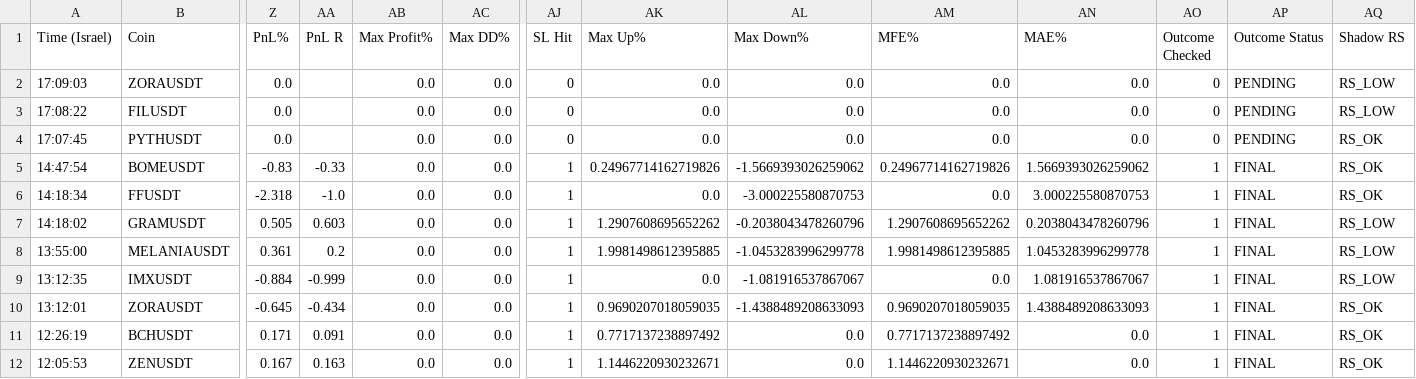
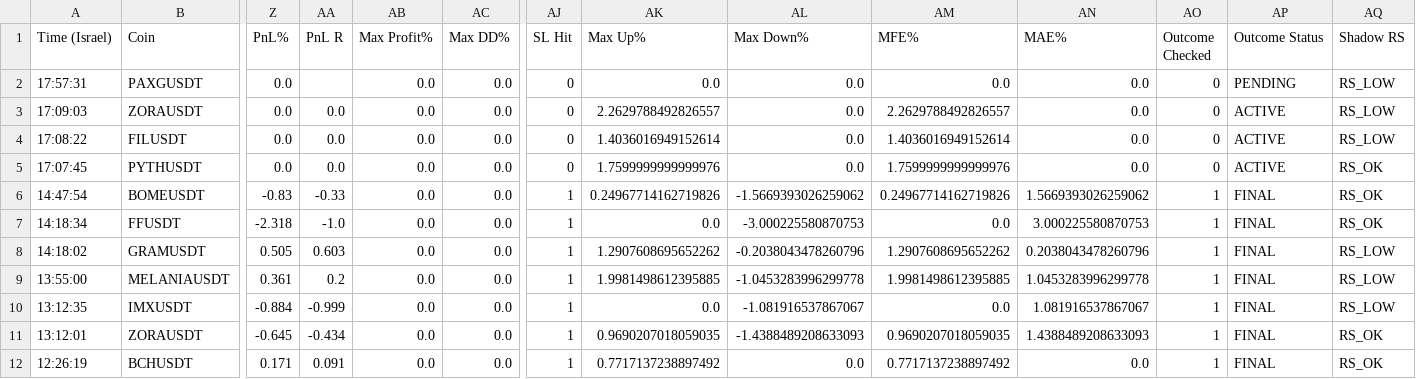
Before and after one commit to rank1984/crypto-bot, a CSV file: shadow_results.csv, drawn as a sheet; only a part is shown, gaps mark what is left out; the shorter side is filled out with more unchanged rows; addresses are those after the commit; rows hold the shown columns only; the diff names each change by its address in the sheet, - before the commit and + after, or states it on an @@ line.

```diff
--- a/shadow_results.csv
+++ b/shadow_results.csv
+row 2: 17:57:31 | PAXGUSDT | 0.0 |  | 0.0 | 0.0 | 0 | 0.0 | 0.0 | 0.0 | 0.0 | 0 | PENDING | RS_LOW
-AA3:AA5 (PnL R): (empty)
+AA3:AA5 (PnL R): 0.0
-AK3 (Max Up%): 0.0
+AK3 (Max Up%): 2.2629788492826557
-AM3 (MFE%): 0.0
+AM3 (MFE%): 2.2629788492826557
-AP3:AP5 (Outcome Status): PENDING
+AP3:AP5 (Outcome Status): ACTIVE
-AK4 (Max Up%): 0.0
+AK4 (Max Up%): 1.4036016949152614
-AM4 (MFE%): 0.0
+AM4 (MFE%): 1.4036016949152614
-AK5 (Max Up%): 0.0
+AK5 (Max Up%): 1.7599999999999976
-AM5 (MFE%): 0.0
+AM5 (MFE%): 1.7599999999999976
```
Also changed, not shown: 1 other file.
